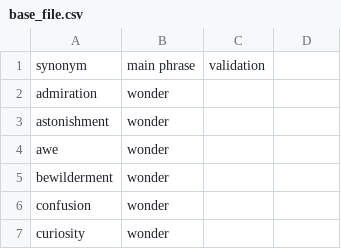
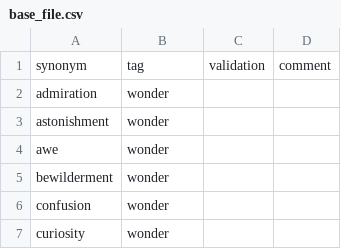
Before and after one commit to MartaSzymula/CSV_evaluator, a CSV file: validation_app/static/base_file.csv, drawn as a sheet; only a part is shown; the diff names each change by its address in the sheet, - before the commit and + after, or states it on an @@ line.

```diff
--- a/validation_app/static/base_file.csv
+++ b/validation_app/static/base_file.csv
-B1: main phrase
+B1: tag
-D1: (empty)
+D1: comment
```
Also changed, not shown: 2 other files.
